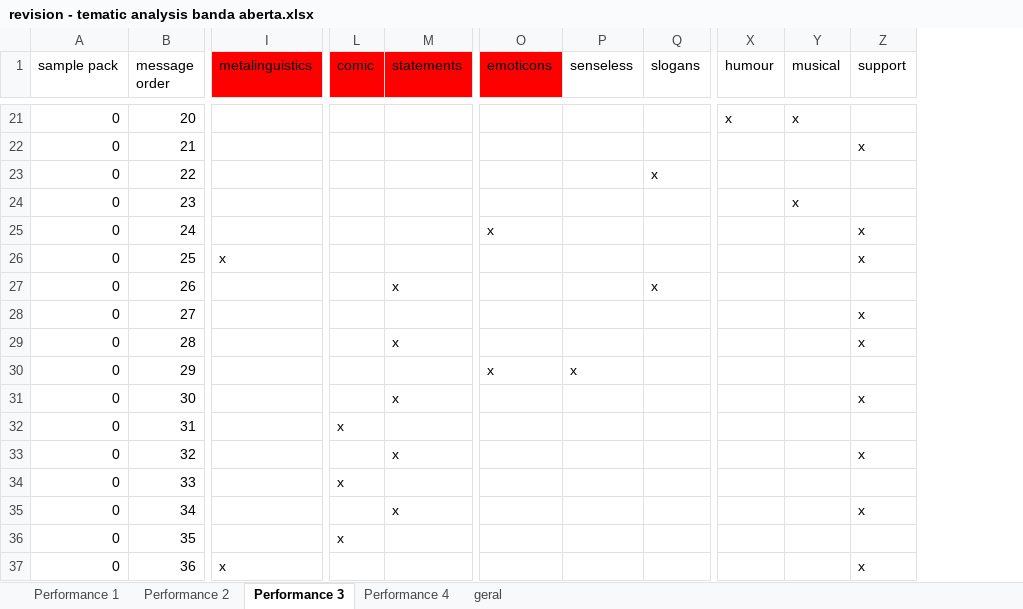
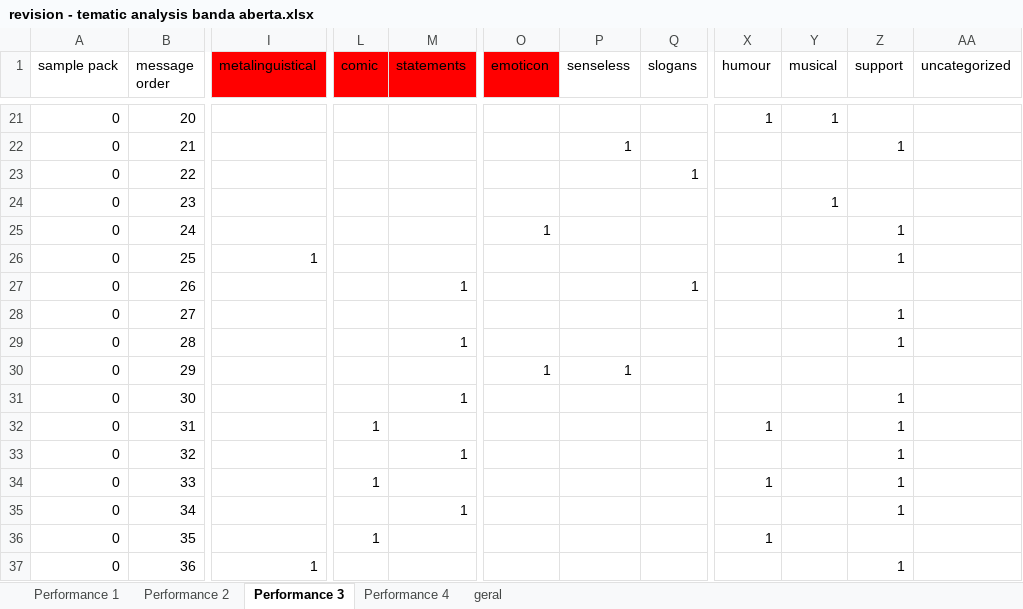
Before and after one commit to janisso/banda_data, an Excel workbook: new_data/revision - tematic analysis banda aberta.xlsx, sheet Performance 3, drawn as a sheet; only a part is shown, gaps mark what is left out; values as stored, in another font and other column widths than the file's, no borders; charts and pictures not drawn; removed rows and columns are numbered as before the commit, all else as after; the diff covers the shown part only; the diff names each change by its address in the sheet, - before the commit and + after, or states it on an @@ line.

```diff
--- a/new_data/revision - tematic analysis banda aberta.xlsx (sheet Performance 3)
+++ b/new_data/revision - tematic analysis banda aberta.xlsx (sheet Performance 3)
-column I (metalinguistics), rows 26-37: x |  |  |  |  |  |  |  |  |  |  | x
+column I (metalinguistical), rows 26-37: 1 |  |  |  |  |  |  |  |  |  |  | 1
-column O (emoticons), rows 25-30: x |  |  |  |  | x
+column O (emoticon), rows 25-30: 1 |  |  |  |  | 1
+column AA (uncategorized), empty
-X21 (humour): x
+X21 (humour): 1
-Y21 (musical): x
+Y21 (musical): 1
-P22 (senseless): (empty)
+P22 (senseless): 1
-Z22 (support): x
+Z22 (support): 1
-Q23 (slogans): x
+Q23 (slogans): 1
-Y24 (musical): x
+Y24 (musical): 1
-Z25:Z26 (support): x
+Z25:Z26 (support): 1
-M27 (statements): x
+M27 (statements): 1
-Q27 (slogans): x
+Q27 (slogans): 1
-Z28:Z29 (support): x
+Z28:Z29 (support): 1
-M29 (statements): x
+M29 (statements): 1
-P30 (senseless): x
+P30 (senseless): 1
-M31 (statements): x
+M31 (statements): 1
-Z31 (support): x
+Z31 (support): 1
-L32 (comic): x
+L32 (comic): 1
-X32 (humour): (empty)
+X32 (humour): 1
-Z32 (support): (empty)
+Z32 (support): 1
-M33 (statements): x
+M33 (statements): 1
-Z33 (support): x
+Z33 (support): 1
-L34 (comic): x
+L34 (comic): 1
-X34 (humour): (empty)
+X34 (humour): 1
-Z34 (support): (empty)
+Z34 (support): 1
-M35 (statements): x
+M35 (statements): 1
-Z35 (support): x
+Z35 (support): 1
-L36 (comic): x
+L36 (comic): 1
-X36 (humour): (empty)
+X36 (humour): 1
-Z37 (support): x
+Z37 (support): 1
```
Also changed, not shown: 1083 edited cells elsewhere in this sheet, sheet Performance 1, sheet Performance 2, sheet Performance 4, formulas that keep their value, charts or pictures, 21 other files.
